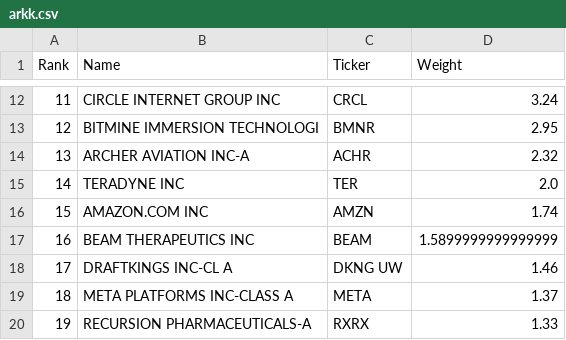
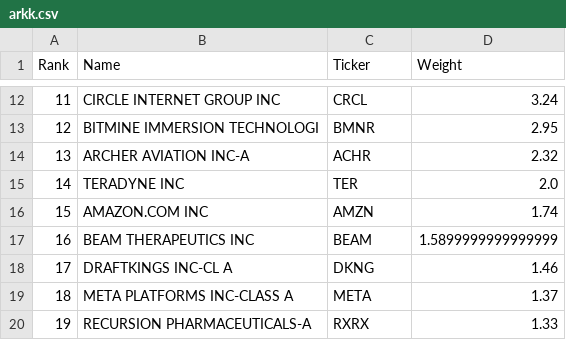
Before and after one commit to chartsmaster1/watchlist-utils, a CSV file: public/data/arkk.csv, drawn as a sheet; only a part is shown, gaps mark what is left out.

Commit message:
bug fix in arkk

```diff
--- a/public/data/arkk.csv
+++ b/public/data/arkk.csv
@@ -17,3 +17,3 @@
 16,BEAM THERAPEUTICS INC,BEAM,1.5899999999999999
-17,DRAFTKINGS INC-CL A,DKNG UW,1.46
+17,DRAFTKINGS INC-CL A,DKNG,1.46
 18,META PLATFORMS INC-CLASS A,META,1.37
```
Also changed, not shown: 2 other files.
